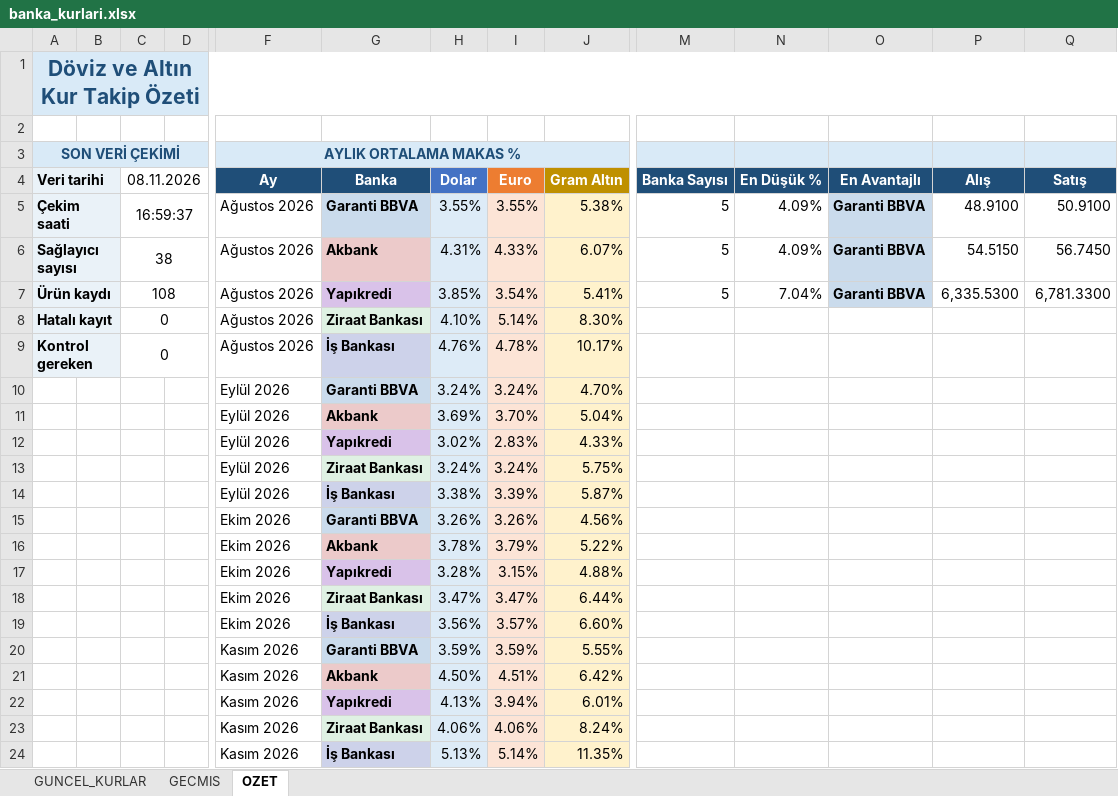
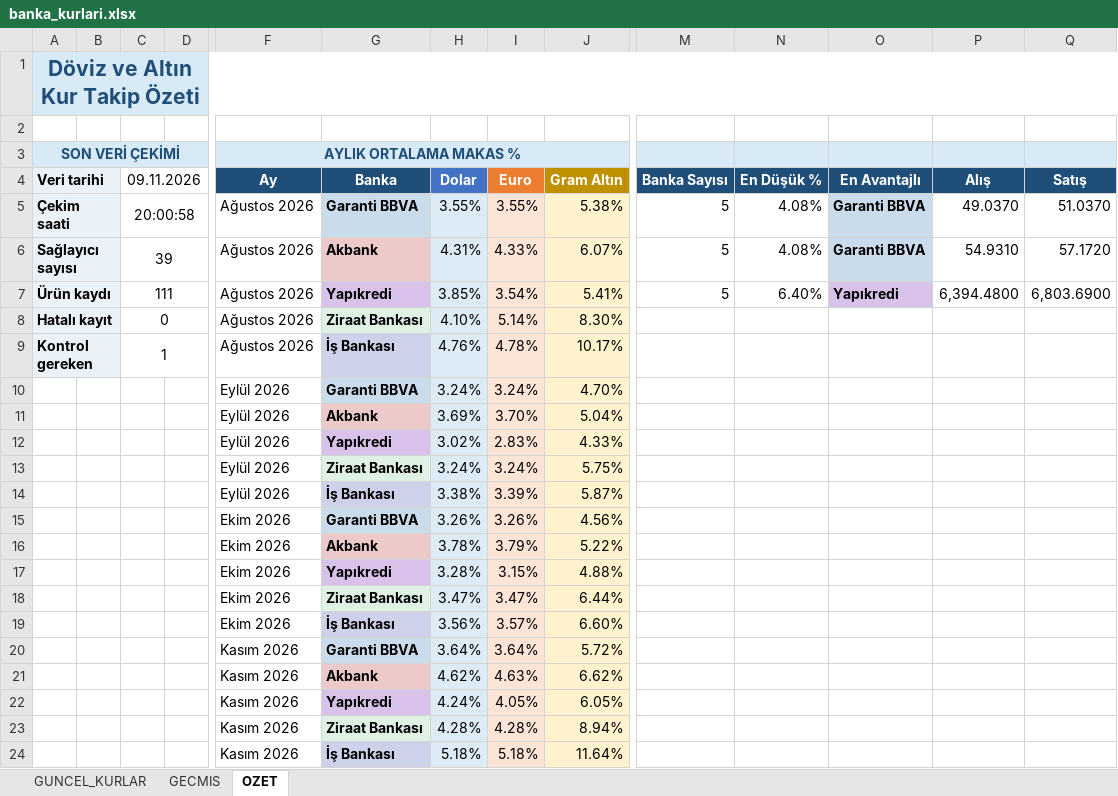
Before and after one commit to OdemeUrunleri/banka-kurlari-takip, an Excel workbook: output/banka_kurlari.xlsx, sheet OZET, drawn as a sheet; only a part is shown, gaps mark what is left out; values as stored, in another font and other column widths than the file's, no borders; charts and pictures not drawn; removed rows and columns are numbered as before the commit, all else as after; rows hold the shown columns only; the diff names each change by its address in the sheet, - before the commit and + after, or states it on an @@ line.

```diff
--- a/output/banka_kurlari.xlsx (sheet OZET)
+++ b/output/banka_kurlari.xlsx (sheet OZET)
-C4: 08.11.2026
+C4: 09.11.2026
-C5 (09.11.2026): 16:59:37
+C5 (09.11.2026): 20:00:58
-N5:N6 (En Düşük %): 4.09%
+N5:N6 (En Düşük %): 4.08%
-P5 (Alış): 48.9100
+P5 (Alış): 49.0370
-Q5 (Satış): 50.9100
+Q5 (Satış): 51.0370
-C6 (09.11.2026): 38
+C6 (09.11.2026): 39
-P6 (Alış): 54.5150
+P6 (Alış): 54.9310
-Q6 (Satış): 56.7450
+Q6 (Satış): 57.1720
-C7 (09.11.2026): 108
+C7 (09.11.2026): 111
-N7 (En Düşük %): 7.04%
+N7 (En Düşük %): 6.40%
-O7 (En Avantajlı): Garanti BBVA
+O7 (En Avantajlı): Yapıkredi
-O7 fill: #CADBEC
+O7 fill: #D9C2E9
-P7 (Alış): 6,335.5300
+P7 (Alış): 6,394.4800
-Q7 (Satış): 6,781.3300
+Q7 (Satış): 6,803.6900
-C9 (09.11.2026): 0
+C9 (09.11.2026): 1
-row 20:  |  |  |  | Kasım 2026 | Garanti BBVA | 3.59% | 3.59% | 5.55%
-row 21:  |  |  |  | Kasım 2026 | Akbank | 4.50% | 4.51% | 6.42%
-row 22:  |  |  |  | Kasım 2026 | Yapıkredi | 4.13% | 3.94% | 6.01%
-row 23:  |  |  |  | Kasım 2026 | Ziraat Bankası | 4.06% | 4.06% | 8.24%
-row 24:  |  |  |  | Kasım 2026 | İş Bankası | 5.13% | 5.14% | 11.35%
+row 20:  |  |  |  | Kasım 2026 | Garanti BBVA | 3.64% | 3.64% | 5.72%
+row 21:  |  |  |  | Kasım 2026 | Akbank | 4.62% | 4.63% | 6.62%
+row 22:  |  |  |  | Kasım 2026 | Yapıkredi | 4.24% | 4.05% | 6.05%
+row 23:  |  |  |  | Kasım 2026 | Ziraat Bankası | 4.28% | 4.28% | 8.94%
+row 24:  |  |  |  | Kasım 2026 | İş Bankası | 5.18% | 5.18% | 11.64%
```
Also changed, not shown: sheet GECMIS, sheet GUNCEL_KURLAR, charts or pictures, 2 other files.
